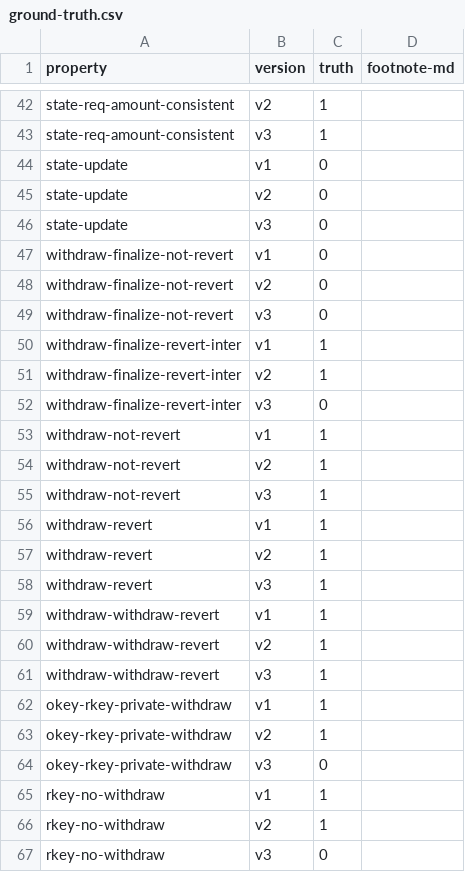
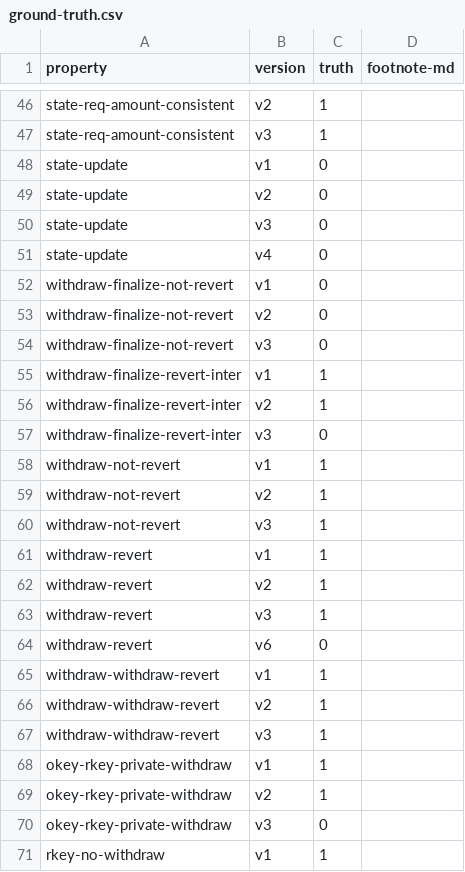
Before and after one commit to fiaravia/contracts-verification-benchmark, a CSV file: contracts/vault/ground-truth.csv, drawn as a sheet; only a part is shown, gaps mark what is left out; the shorter side is filled out with more unchanged rows; the diff covers the shown part only; the diff names each change by its address in the sheet, - before the commit and + after, or states it on an @@ line.

```diff
--- a/contracts/vault/ground-truth.csv
+++ b/contracts/vault/ground-truth.csv
+row 51: state-update | v4 | 0
+row 64: withdraw-revert | v6 | 0
```
Also changed, not shown: 4 added rows, 7 removed rows and 3 edited cells elsewhere in this file, contracts/vault/certora.csv, contracts/vault/solcmc-z3.csv, 13 other files.
